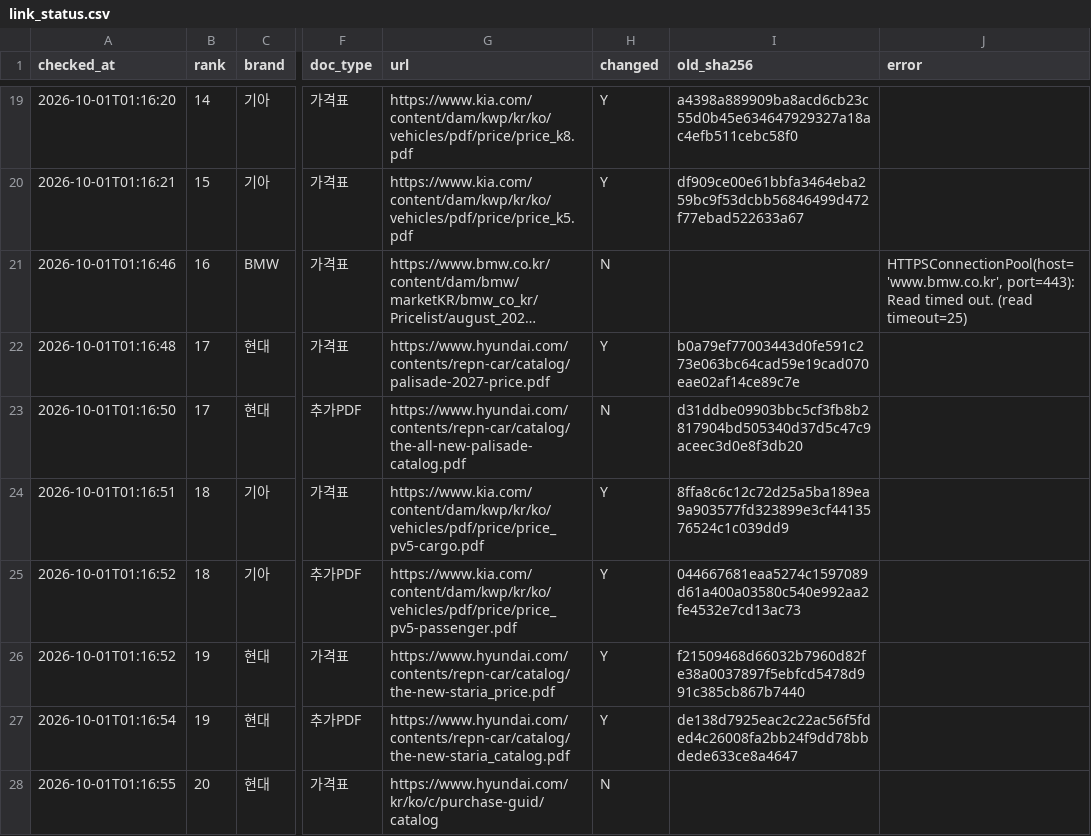
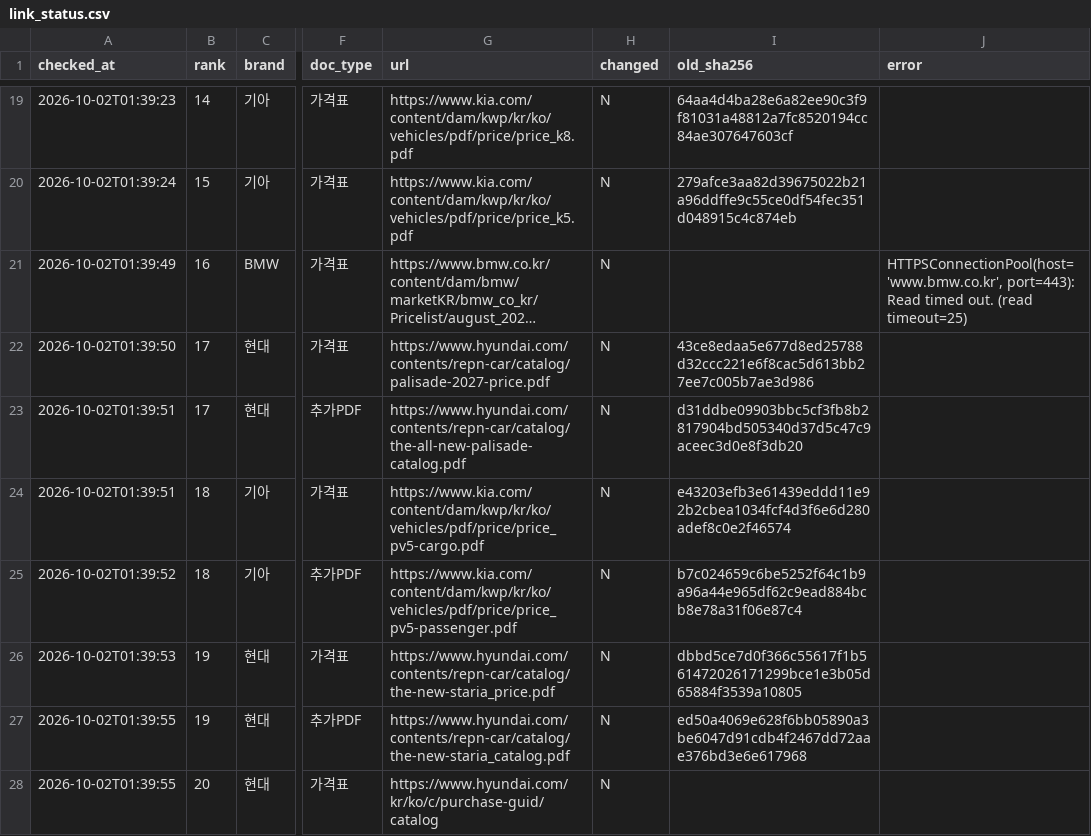
Before and after one commit to talgpro1-art/youngman-helper, a CSV file: data/link_status.csv, drawn as a sheet; only a part is shown, gaps mark what is left out; long unchanged cells end in …; the diff covers the shown part only; the diff names each change by its address in the sheet, - before the commit and + after, or states it on an @@ line.

```diff
--- a/data/link_status.csv
+++ b/data/link_status.csv
-A19 (checked_at): 2026-10-01T01:16:20
+A19 (checked_at): 2026-10-02T01:39:23
-H19:H20 (changed): Y
+H19:H20 (changed): N
-I19 (old_sha256): a4398a889909ba8acd6cb23c55d0b45e634647929327a18ac4efb511cebc58f0
+I19 (old_sha256): 64aa4d4ba28e6a82ee90c3f9f81031a48812a7fc8520194cc84ae307647603cf
-A20 (checked_at): 2026-10-01T01:16:21
+A20 (checked_at): 2026-10-02T01:39:24
-I20 (old_sha256): df909ce00e61bbfa3464eba259bc9f53dcbb56846499d472f77ebad522633a67
+I20 (old_sha256): 279afce3aa82d39675022b21a96ddffe9c55ce0df54fec351d048915c4c874eb
-A21 (checked_at): 2026-10-01T01:16:46
+A21 (checked_at): 2026-10-02T01:39:49
-A22 (checked_at): 2026-10-01T01:16:48
+A22 (checked_at): 2026-10-02T01:39:50
-H22 (changed): Y
+H22 (changed): N
-I22 (old_sha256): b0a79ef77003443d0fe591c273e063bc64cad59e19cad070eae02af14ce89c7e
+I22 (old_sha256): 43ce8edaa5e677d8ed25788d32ccc221e6f8cac5d613bb27ee7c005b7ae3d986
-A23 (checked_at): 2026-10-01T01:16:50
+A23 (checked_at): 2026-10-02T01:39:51
-A24 (checked_at): 2026-10-01T01:16:51
+A24 (checked_at): 2026-10-02T01:39:51
-H24:H27 (changed): Y
+H24:H27 (changed): N
-I24 (old_sha256): 8ffa8c6c12c72d25a5ba189ea9a903577fd323899e3cf4413576524c1c039dd9
+I24 (old_sha256): e43203efb3e61439eddd11e92b2cbea1034fcf4d3f6e6d280adef8c0e2f46574
-A25 (checked_at): 2026-10-01T01:16:52
+A25 (checked_at): 2026-10-02T01:39:52
-I25 (old_sha256): 044667681eaa5274c1597089d61a400a03580c540e992aa2fe4532e7cd13ac73
+I25 (old_sha256): b7c024659c6be5252f64c1b9a96a44e965df62c9ead884bcb8e78a31f06e87c4
-A26 (checked_at): 2026-10-01T01:16:52
+A26 (checked_at): 2026-10-02T01:39:53
-I26 (old_sha256): f21509468d66032b7960d82fe38a0037897f5ebfcd5478d991c385cb867b7440
+I26 (old_sha256): dbbd5ce7d0f366c55617f1b561472026171299bce1e3b05d65884f3539a10805
-A27 (checked_at): 2026-10-01T01:16:54
+A27 (checked_at): 2026-10-02T01:39:55
-I27 (old_sha256): de138d7925eac2c22ac56f5fded4c26008fa2bb24f9dd78bbdede633ce8a4647
+I27 (old_sha256): ed50a4069e628f6bb05890a3be6047d91cdb4f2467dd72aae376bd3e6e617968
-A28 (checked_at): 2026-10-01T01:16:55
+A28 (checked_at): 2026-10-02T01:39:55
```
Also changed, not shown: 120 edited cells elsewhere in this file, 1 other file.
